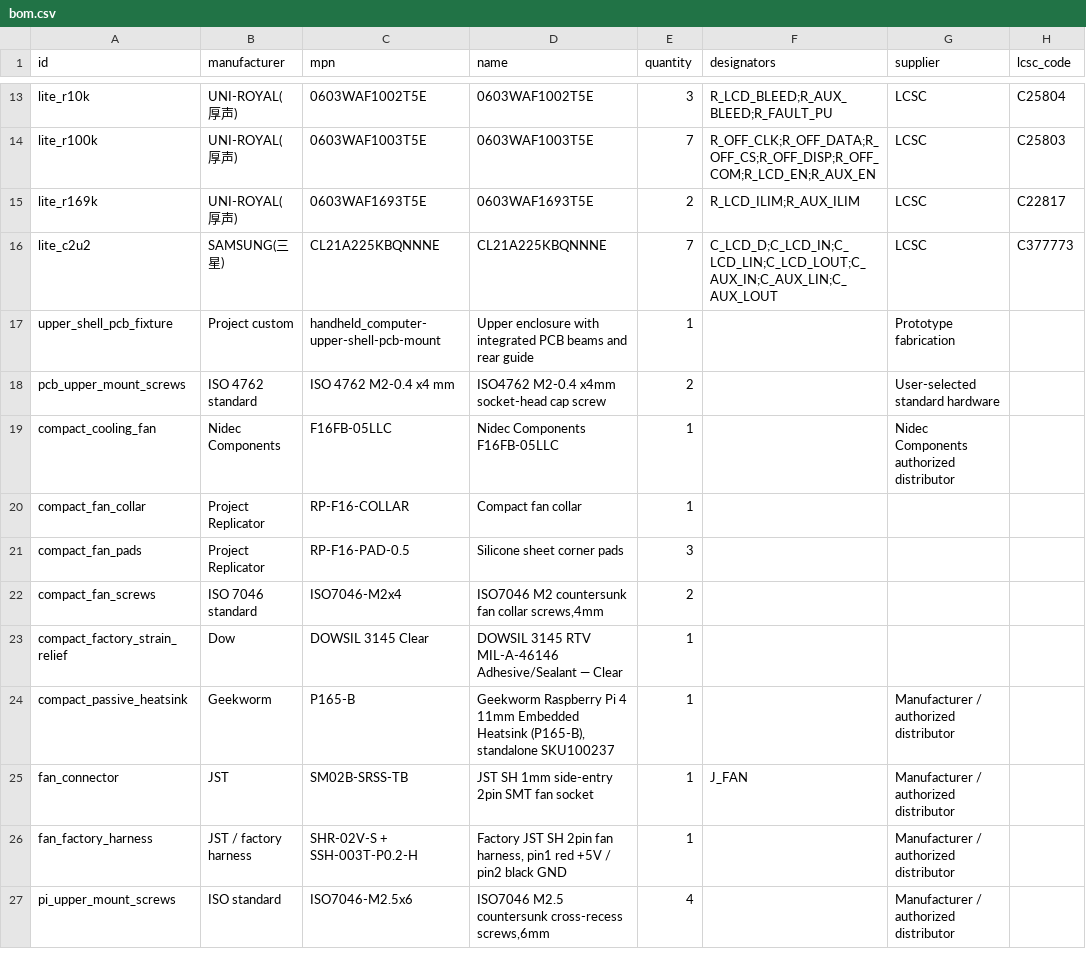
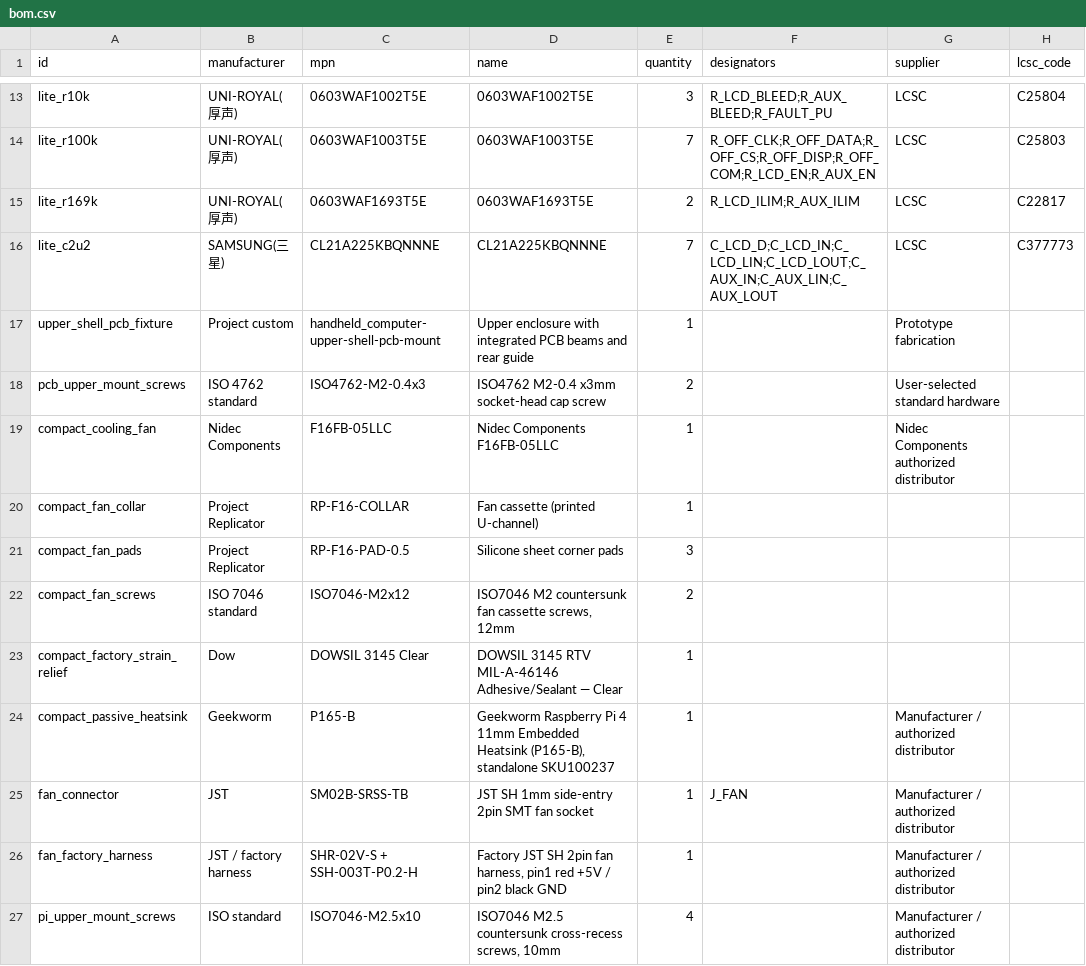
Before and after one commit to c3ll256/rp-compute, a CSV file: product/bom.csv, drawn as a sheet; only a part is shown, gaps mark what is left out; the diff covers the shown part only; the diff names each change by its address in the sheet, - before the commit and + after, or states it on an @@ line.

```diff
--- a/product/bom.csv
+++ b/product/bom.csv
-C18 (mpn): ISO 4762 M2-0.4 x4 mm
+C18 (mpn): ISO4762-M2-0.4x3
-D18 (name): ISO4762 M2-0.4 x4mm socket-head cap screw
+D18 (name): ISO4762 M2-0.4 x3mm socket-head cap screw
-D20 (name): Compact fan collar
+D20 (name): Fan cassette (printed U-channel)
-C22 (mpn): ISO7046-M2x4
+C22 (mpn): ISO7046-M2x12
-D22 (name): …countersunk fan collar screws,4mm
+D22 (name): …countersunk fan cassette screws, 12mm
-C27 (mpn): ISO7046-M2.5x6
+C27 (mpn): ISO7046-M2.5x10
-D27 (name): …countersunk cross-recess screws,6mm
+D27 (name): …countersunk cross-recess screws, 10mm
```
Also changed, not shown: 6 added rows, 1 removed row and 11 edited cells elsewhere in this file, 38 other files.
